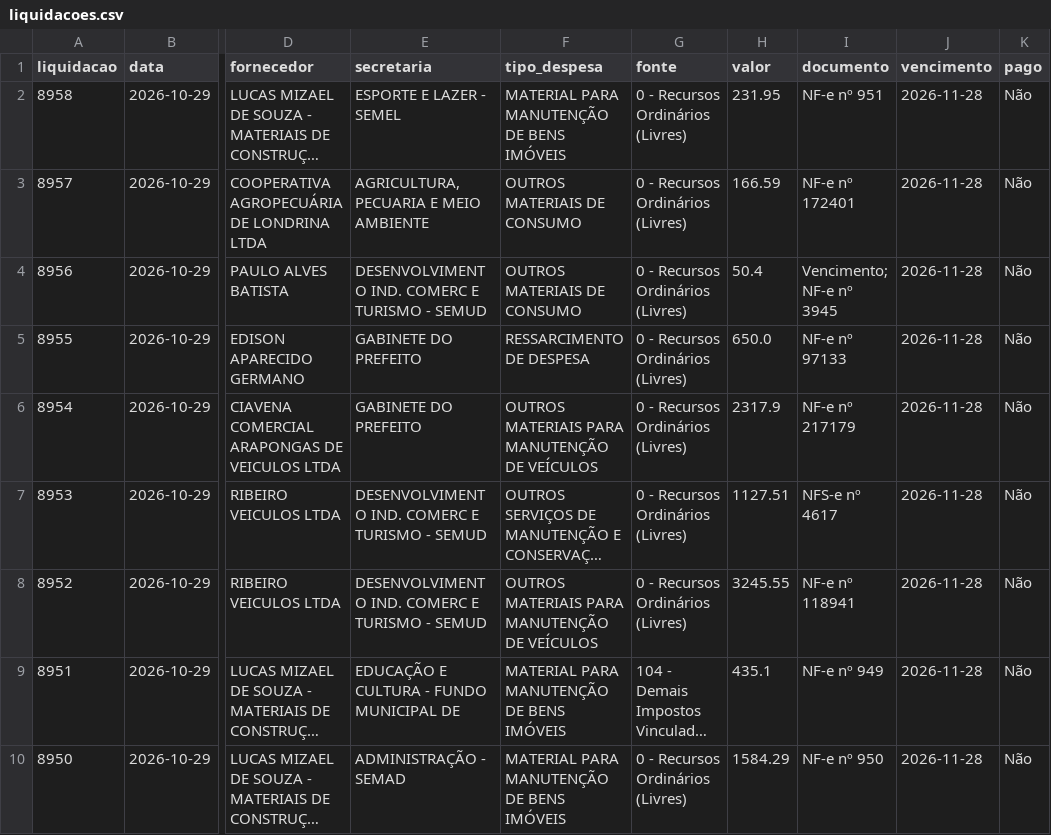
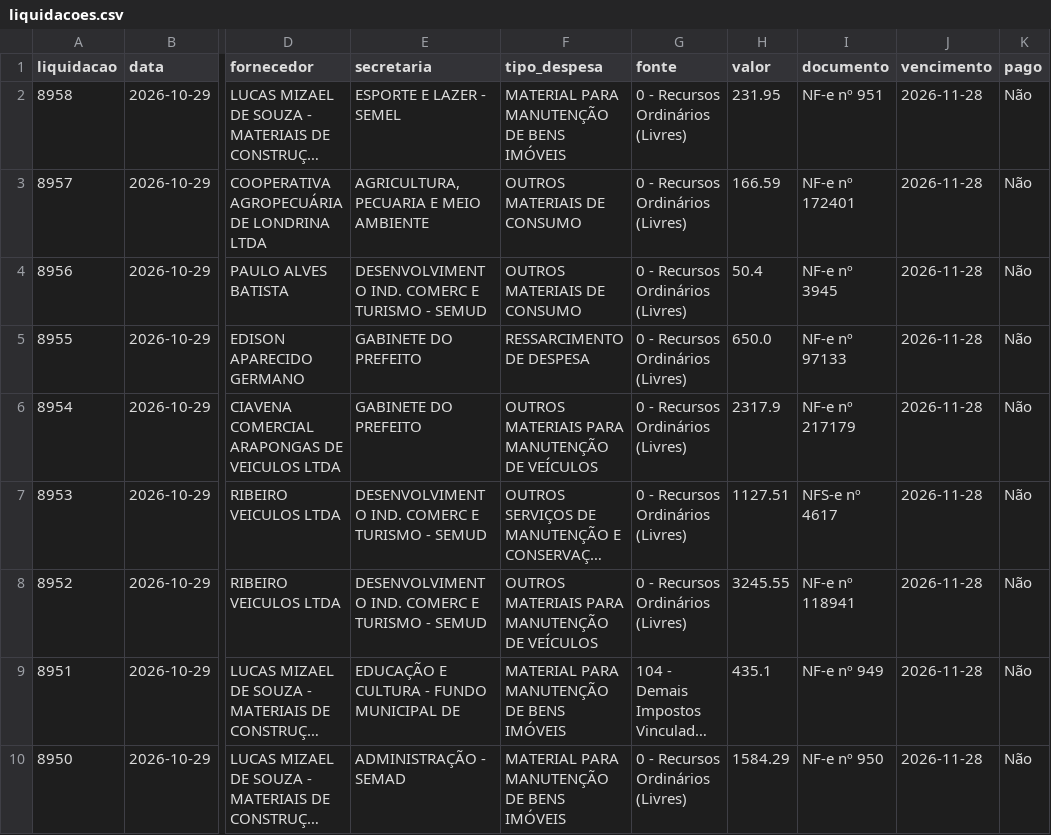
Before and after one commit to vagnerims2/painel-leopolis, a CSV file: data/liquidacoes.csv, drawn as a sheet; only a part is shown, gaps mark what is left out; long unchanged cells end in …; the diff names each change by its address in the sheet, - before the commit and + after, or states it on an @@ line.

```diff
--- a/data/liquidacoes.csv
+++ b/data/liquidacoes.csv
-I4 (documento): Vencimento; NF-e nº 3945
+I4 (documento): NF-e nº 3945
```
Also changed, not shown: data/dotacoes.csv, data/movimento.csv, 8 other files.
